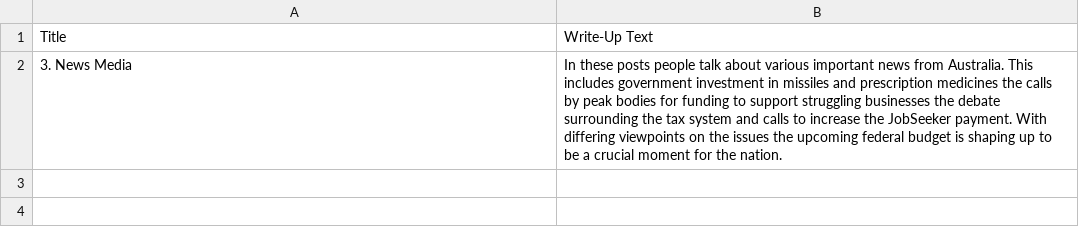
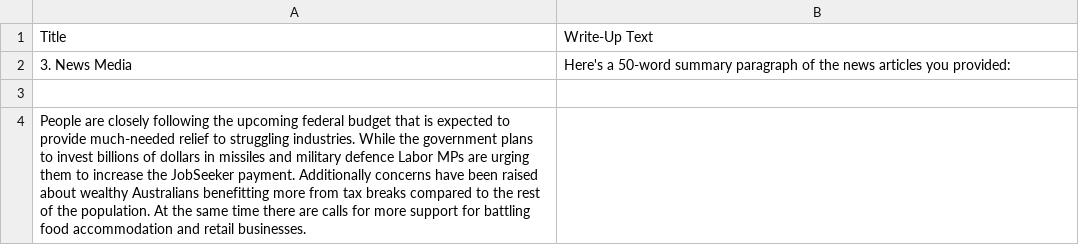
Before and after one commit to isentia-gapi/au_budget, a CSV file: chatgpt_summary_news_media.csv, drawn as a sheet.

Commit message:
committing files

```diff
--- a/chatgpt_summary_news_media.csv
+++ b/chatgpt_summary_news_media.csv
@@ -1,2 +1,4 @@
 Title,Write-Up Text
-3. News Media,In these posts people talk about various important news from Australia. This includes government investment in missiles and prescription medicines the calls by peak bodies for funding to support struggling businesses the debate surrounding the tax system and calls to increase the JobSeeker payment. With differing viewpoints on the issues the upcoming federal budget is shaping up to be a crucial moment for the nation.
+3. News Media,Here's a 50-word summary paragraph of the news articles you provided:
+
+People are closely following the upcoming federal budget that is expected to provide much-needed relief to struggling industries. While the government plans to invest billions of dollars in missiles and military defence Labor MPs are urging them to increase the JobSeeker payment. Additionally concerns have been raised about wealthy Australians benefitting more from tax breaks compared to the rest of the population. At the same time there are calls for more support for battling food accommodation and retail businesses.
```
